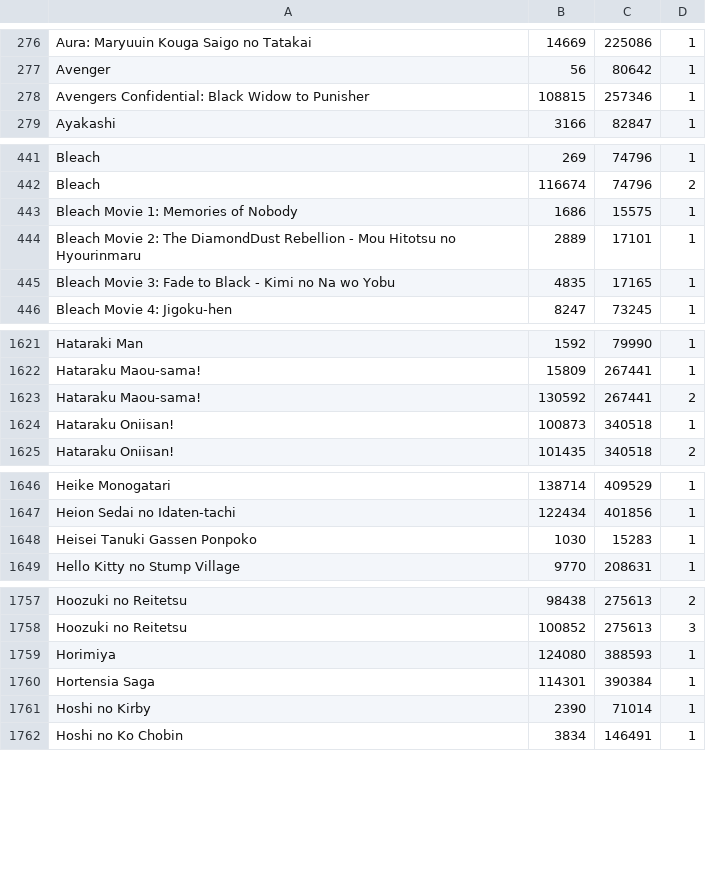
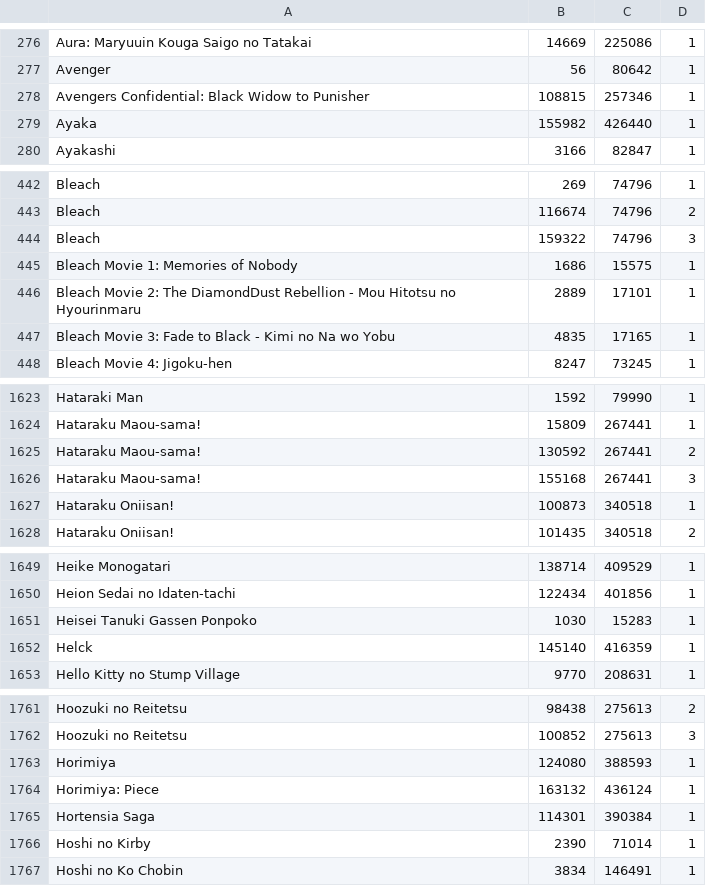
Before and after one commit to noggl/AniListToTVDB, a CSV file: mapping.csv, drawn as a sheet; only a part is shown, gaps mark what is left out; the diff covers the shown part only.

```diff
--- a/mapping.csv
+++ b/mapping.csv
@@ -278,2 +278,3 @@ Avenger;56;80642;1
 Avengers Confidential: Black Widow to Punisher;108815;257346;1
+Ayaka;155982;426440;1
 Ayakashi;3166;82847;1
@@ -442,2 +443,3 @@ Bleach;269;74796;1
 Bleach;116674;74796;2
+Bleach;159322;74796;3
 Bleach Movie 1: Memories of Nobody;1686;15575;1
@@ -1623,2 +1625,3 @@ Hataraku Maou-sama!;15809;267441;1
 Hataraku Maou-sama!;130592;267441;2
+Hataraku Maou-sama!;155168;267441;3
 Hataraku Oniisan!;100873;340518;1
@@ -1648,2 +1651,3 @@ Heion Sedai no Idaten-tachi;122434;401856;1
 Heisei Tanuki Gassen Ponpoko;1030;15283;1
+Helck;145140;416359;1
 Hello Kitty no Stump Village;9770;208631;1
@@ -1759,2 +1763,3 @@ Hoozuki no Reitetsu;100852;275613;3
 Horimiya;124080;388593;1
+Horimiya: Piece;163132;436124;1
 Hortensia Saga;114301;390384;1
```
Also changed, not shown: 11 added rows elsewhere in this file, 3 other files.
